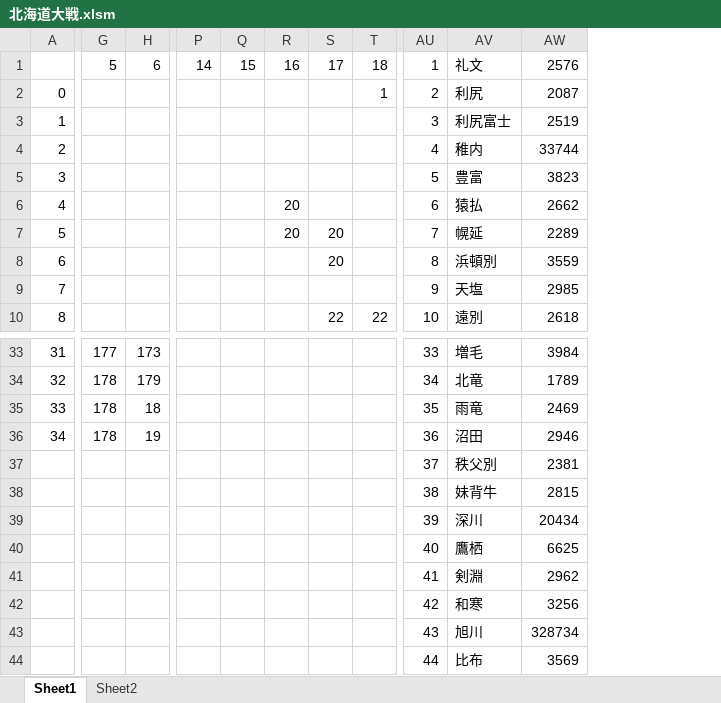
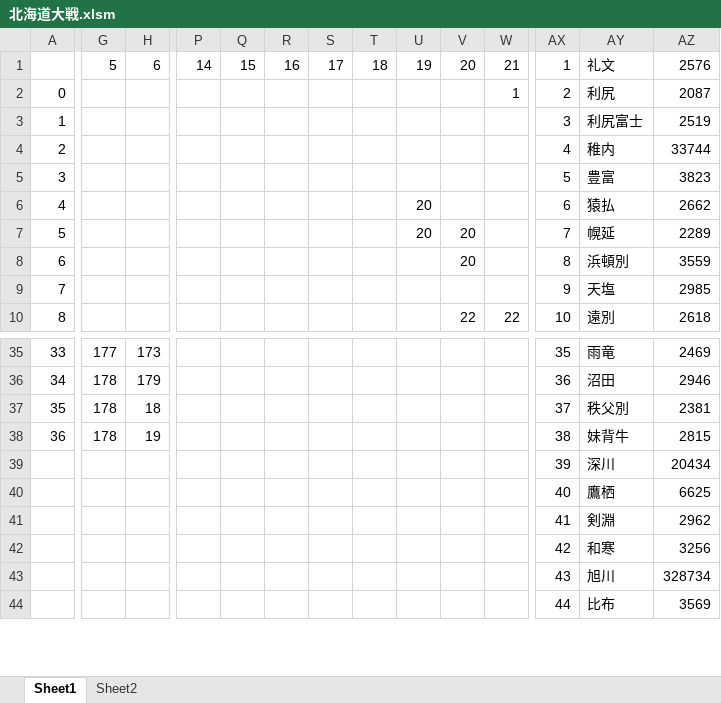
Before and after one commit to takishita2nd/HokkaidoWar, an Excel workbook: HokkaidoWar/Resource/北海道大戦.xlsm, sheet Sheet1, drawn as a sheet; only a part is shown, gaps mark what is left out; values as stored, in another font and other column widths than the file's, no borders; removed rows and columns are numbered as before the commit, all else as after; rows hold the shown columns only; the diff covers the shown part only; the diff names each change by its address in the sheet, - before the commit and + after, or states it on an @@ line.

```diff
--- a/HokkaidoWar/Resource/北海道大戦.xlsm (sheet Sheet1)
+++ b/HokkaidoWar/Resource/北海道大戦.xlsm (sheet Sheet1)
+column P, row 1: 14
+column Q, row 1: 15
+column S, row 1: 17
-R1: 14
+R1: 16
-T1: 15
+T1: 18
-U1: 16
+U1: 19
-V1: 17
+V1: 20
-W1: 18
+W1: 21
@@ column A renumbered between rows 19 and 38 @@
-AX35: 33
+AX35: 35
-AY35: 増毛
+AY35: 雨竜
-AZ35: 3984
+AZ35: 2469
-AX36: 34
+AX36: 36
-AY36: 北竜
+AY36: 沼田
-AZ36: 1789
+AZ36: 2946
-AX37: 35
+AX37: 37
-AY37: 雨竜
+AY37: 秩父別
-AZ37: 2469
+AZ37: 2381
-row 36: 34 | 178 | 19 |  |  |  |  |  | 36 | 沼田 | 2946
-row 37:  |  |  |  |  |  |  |  | 37 | 秩父別 | 2381
-G38: (empty)
+G38: 178
-H38: (empty)
+H38: 19
```
Also changed, not shown: 12 added rows, 1 removed row and 87 edited cells elsewhere in this sheet, sheet Sheet2, 20 other files.
